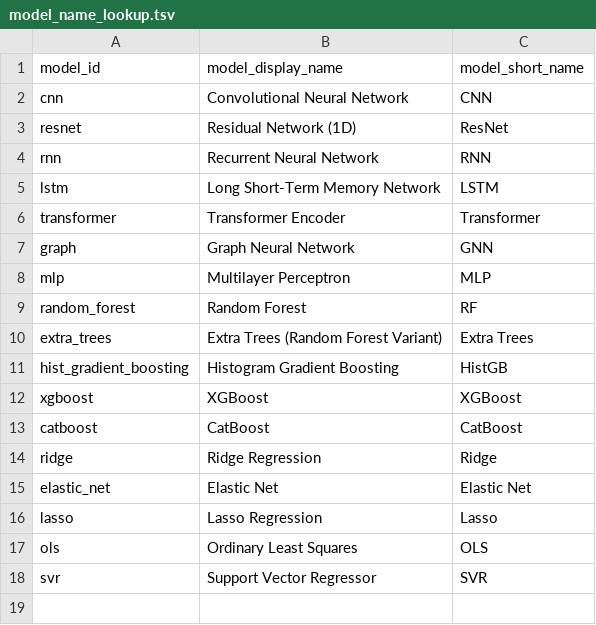
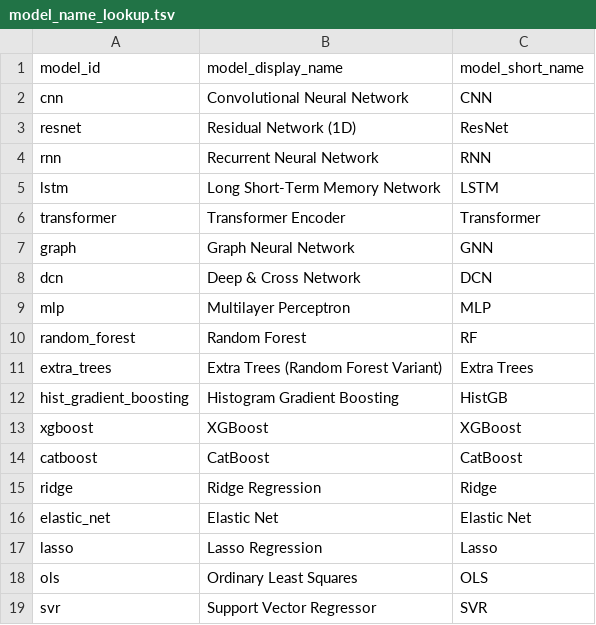
Before and after one commit to thussenthan/SPEAR, a TSV file: analysis/model_name_lookup.tsv, drawn as a sheet; the diff names each change by its address in the sheet, - before the commit and + after, or states it on an @@ line.

Commit message:
feat(models): Add Deep & Cross Network (DCN) implementation and update model zoo fix(wandb): Improve API key handling and validation docs: Update README and config reference for DCN inclusion chore: Enhance .gitignore for better data management

```diff
--- a/analysis/model_name_lookup.tsv
+++ b/analysis/model_name_lookup.tsv
+row 8: dcn | Deep & Cross Network | DCN
```
Also changed, not shown: 5 other files.
